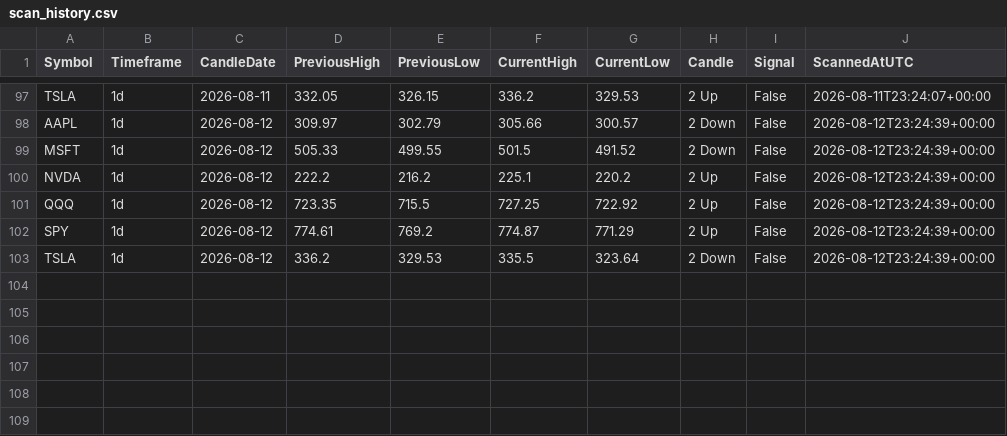
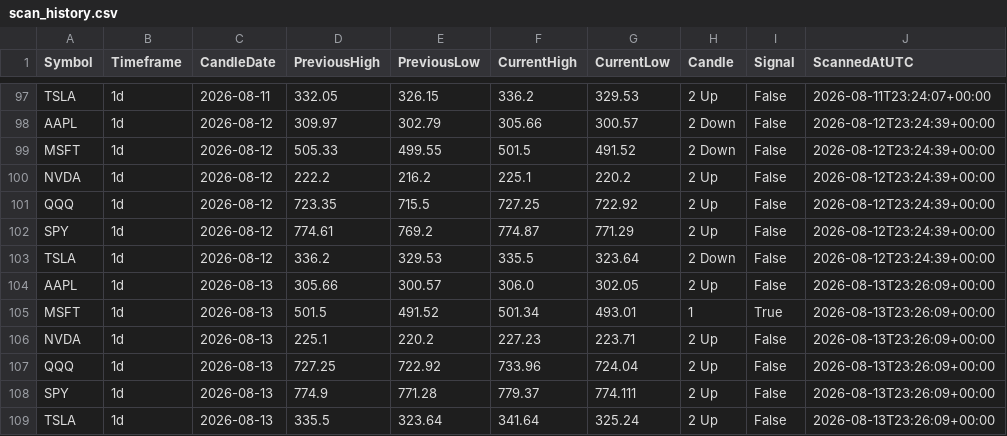
Before and after one commit to fazewalty/candle-scanner, a CSV file: scan_history.csv, drawn as a sheet; only a part is shown, gaps mark what is left out; the diff names each change by its address in the sheet, - before the commit and + after, or states it on an @@ line.

```diff
--- a/scan_history.csv
+++ b/scan_history.csv
+row 104: AAPL | 1d | 2026-08-13 | 305.66 | 300.57 | 306.0 | 302.05 | 2 Up | False | 2026-08-13T23:26:09+00:00
+row 105: MSFT | 1d | 2026-08-13 | 501.5 | 491.52 | 501.34 | 493.01 | 1 | True | 2026-08-13T23:26:09+00:00
+row 106: NVDA | 1d | 2026-08-13 | 225.1 | 220.2 | 227.23 | 223.71 | 2 Up | False | 2026-08-13T23:26:09+00:00
+row 107: QQQ | 1d | 2026-08-13 | 727.25 | 722.92 | 733.96 | 724.04 | 2 Up | False | 2026-08-13T23:26:09+00:00
+row 108: SPY | 1d | 2026-08-13 | 774.9 | 771.28 | 779.37 | 774.111 | 2 Up | False | 2026-08-13T23:26:09+00:00
+row 109: TSLA | 1d | 2026-08-13 | 335.5 | 323.64 | 341.64 | 325.24 | 2 Up | False | 2026-08-13T23:26:09+00:00
```
Also changed, not shown: current_scan.csv.
